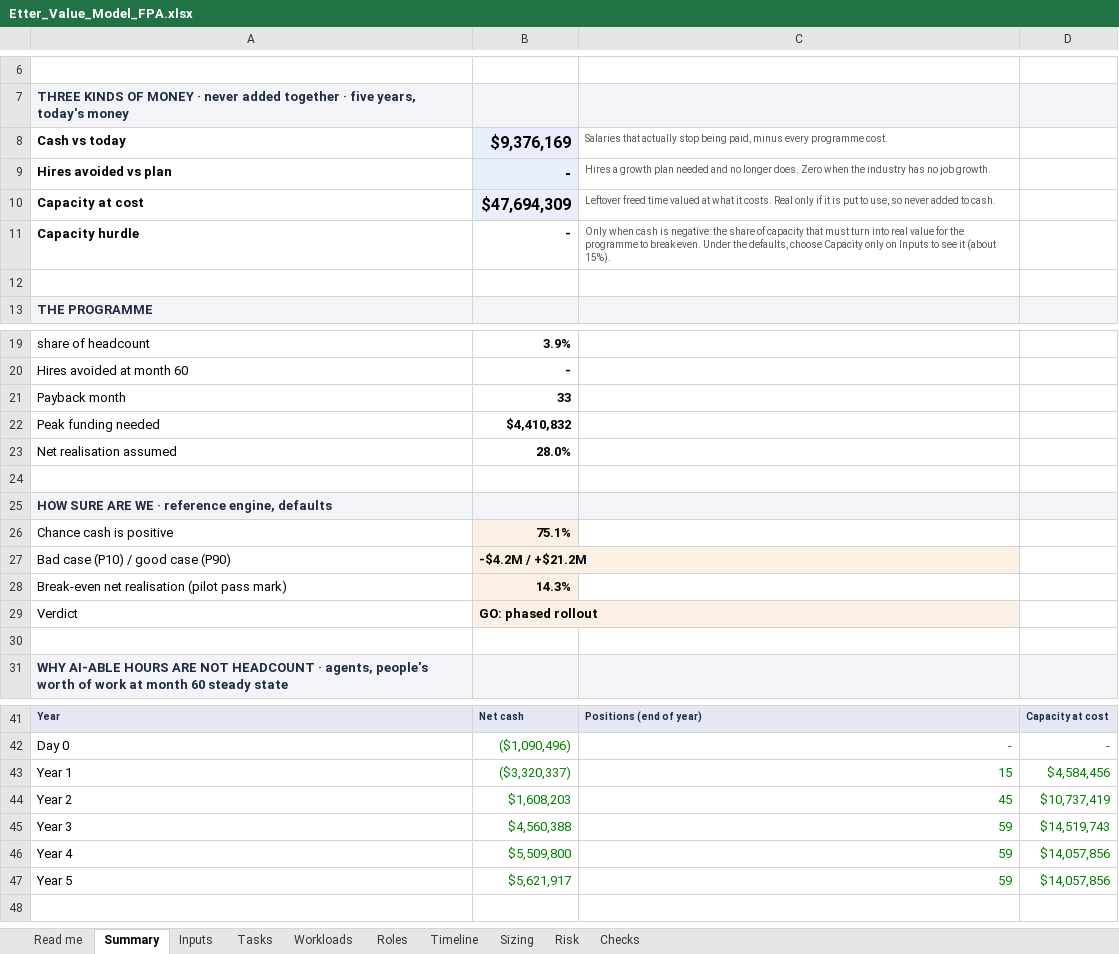
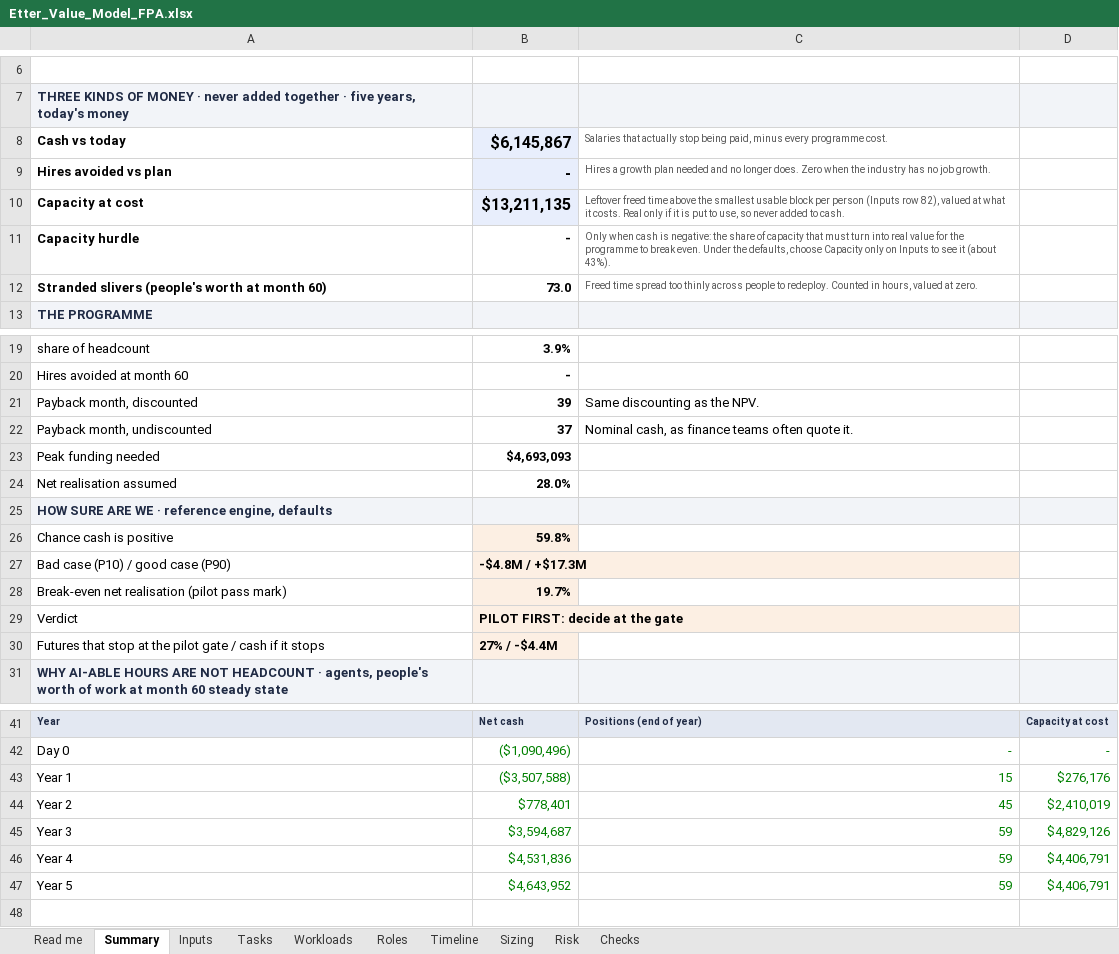
Before and after one commit to lavanyabansal2005-create/draup-final, an Excel workbook: docs/Etter_Value_Model_FPA.xlsx, sheet Summary, drawn as a sheet; only a part is shown, gaps mark what is left out; values as stored, in another font and other column widths than the file's, no borders; removed rows and columns are numbered as before the commit, all else as after; the diff covers the shown part only; the diff names each change by its address in the sheet, - before the commit and + after, or states it on an @@ line.

```diff
--- a/docs/Etter_Value_Model_FPA.xlsx (sheet Summary)
+++ b/docs/Etter_Value_Model_FPA.xlsx (sheet Summary)
-B8: $9,376,169
+B8: $6,145,867
-B10: $47,694,309
+B10: $13,211,135
-C10: …freed time valued at…
+C10: …freed time above the smallest usable block per person (Inputs row 82), valued at…
-C11: …it (about 15%).
+C11: …it (about 43%).
-row 12: (empty)
+row 12: Stranded slivers (people's worth at month 60) | 73.0 | Freed time spread too thinly across people to redeploy. Counted in hours, valued at zero.
-row 21: Payback month | 33
+row 21: Payback month, discounted | 39 | Same discounting as the NPV.
+row 22: Payback month, undiscounted | 37 | Nominal cash, as finance teams often quote it.
-B23: $4,410,832
+B23: $4,693,093
-row 24: (empty)
-B26: 75.1%
+B26: 59.8%
-B27: -$4.2M / +$21.2M
+B27: -$4.8M / +$17.3M
-B28: 14.3%
+B28: 19.7%
-B29: GO: phased rollout
+B29: PILOT FIRST: decide at the gate
-row 30: (empty)
+row 30: Futures that stop at the pilot gate / cash if it stops | 27% / -$4.4M
-B30 fill: none
+B30 fill: #FCEFE3
-B43: ($3,320,337)
+B43: ($3,507,588)
-D43: $4,584,456
+D43: $276,176
-B44: $1,608,203
+B44: $778,401
-D44: $10,737,419
+D44: $2,410,019
-B45: $4,560,388
+B45: $3,594,687
-D45: $14,519,743
+D45: $4,829,126
-B46: $5,509,800
+B46: $4,531,836
-D46:D47: $14,057,856
+D46:D47: $4,406,791
-B47: $5,621,917
+B47: $4,643,952
```
Also changed, not shown: 2 edited cells elsewhere in this sheet, sheet Timeline, sheet Sizing, sheet Risk, sheet Checks, sheet Inputs, sheet Roles, 1 more sheet, formulas that keep their value, 7 other files.
